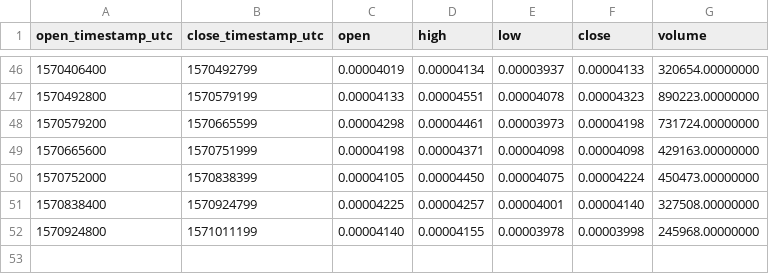
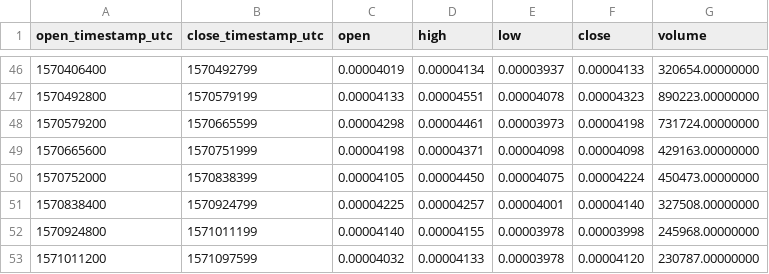
Before and after one commit to cryptobigbro/binance-TOMOBTC, a CSV file: binance-TOMOBTC-1d.csv, drawn as a sheet; only a part is shown, gaps mark what is left out.

```diff
--- a/binance-TOMOBTC-1d.csv
+++ b/binance-TOMOBTC-1d.csv
@@ -52 +52,2 @@ open_timestamp_utc,close_timestamp_utc,open,high,low,close,volume
 1570924800,1571011199,0.00004140,0.00004155,0.00003978,0.00003998,245968.00000000
+1571011200,1571097599,0.00004032,0.00004133,0.00003978,0.00004120,230787.00000000
```
Also changed, not shown: binance-TOMOBTC-1h.csv.
